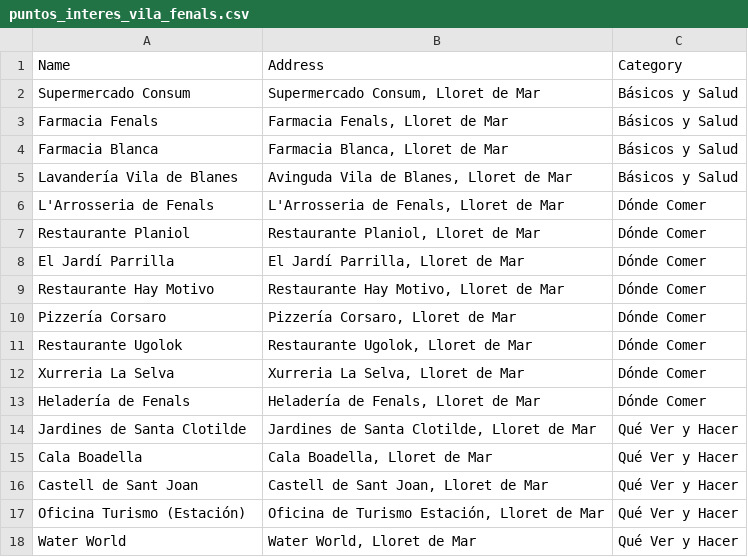
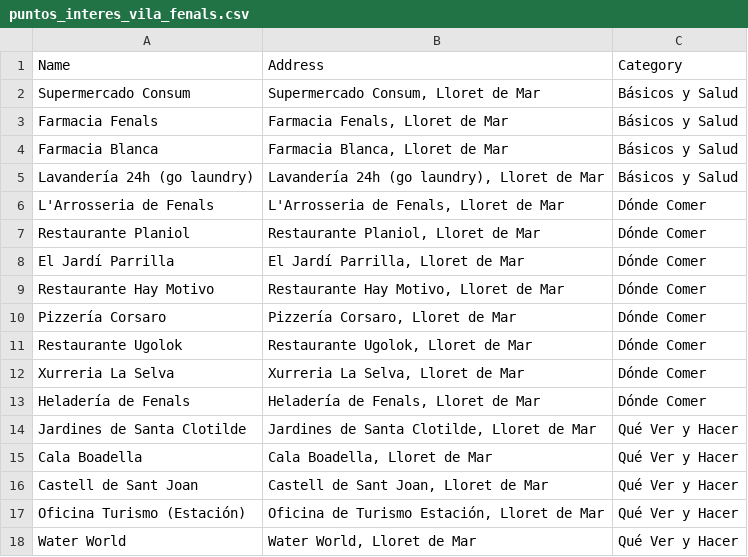
Before and after one commit to firmaxdigital-rgb/vila-de-fenals, a CSV file: puntos_interes_vila_fenals.csv, drawn as a sheet.

```diff
--- a/puntos_interes_vila_fenals.csv
+++ b/puntos_interes_vila_fenals.csv
@@ -4,3 +4,3 @@ Farmacia Fenals,"Farmacia Fenals, Lloret de Mar",Básicos y Salud
 Farmacia Blanca,"Farmacia Blanca, Lloret de Mar",Básicos y Salud
-Lavandería Vila de Blanes,"Avinguda Vila de Blanes, Lloret de Mar",Básicos y Salud
+Lavandería 24h (go laundry),"Lavandería 24h (go laundry), Lloret de Mar",Básicos y Salud
 L'Arrosseria de Fenals,"L'Arrosseria de Fenals, Lloret de Mar",Dónde Comer
```
Also changed, not shown: 20 other files.
